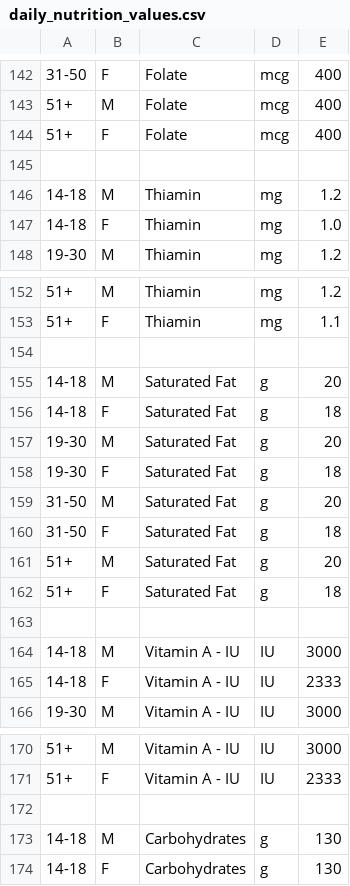
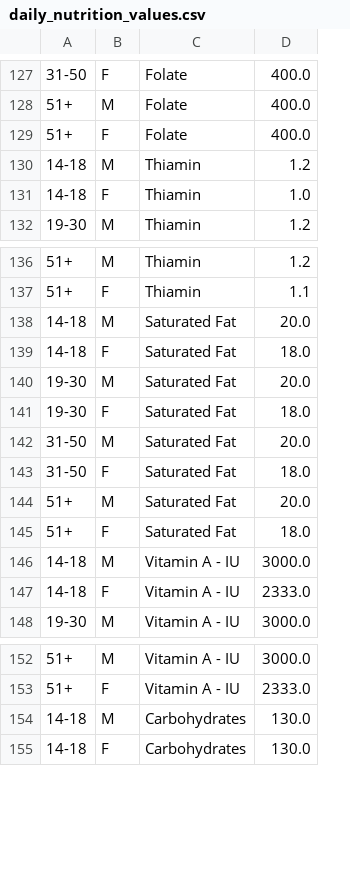
Before and after one commit to gilbd/DBS-BIUW25, a CSV file: daily_nutrition_values.csv, drawn as a sheet; only a part is shown, gaps mark what is left out; removed rows and columns are numbered as before the commit, all else as after; the diff covers the shown part only; the diff names each change by its address in the sheet, - before the commit and + after, or states it on an @@ line.

```diff
--- a/daily_nutrition_values.csv
+++ b/daily_nutrition_values.csv
-column D, rows 142-144: all mcg; rows 146-148: all mg; rows 152-153: mg | mg; rows 155-162: all g; rows 164-166: all IU; rows 170-171: IU | IU; rows 173-174: g | g
-column E, rows 142-144: all 400; rows 146-148: 1.2 | 1.0 | 1.2; rows 152-153: 1.2 | 1.1; rows 155-162: 20 | 18 | 20 | 18 | 20 | 18 | 20 | 18; rows 164-166: 3000 | 2333 | 3000; rows 170-171: 3000 | 2333; rows 173-174: 130 | 130
+column D, rows 127-132: 400.0 | 400.0 | 400.0 | 1.2 | 1.0 | 1.2; rows 136-148: 1.2 | 1.1 | 20.0 | 18.0 | 20.0 | 18.0 | 20.0 | 18.0 | 20.0 | 18.0 | 3000.0 | 2333.0 | 3000.0; rows 152-155: 3000.0 | 2333.0 | 130.0 | 130.0
-row 145: (empty)
-row 154: (empty)
-row 163: (empty)
-row 172: (empty)
```
Also changed, not shown: 1 added row and 16 removed rows elsewhere in this file, 12 other files.
